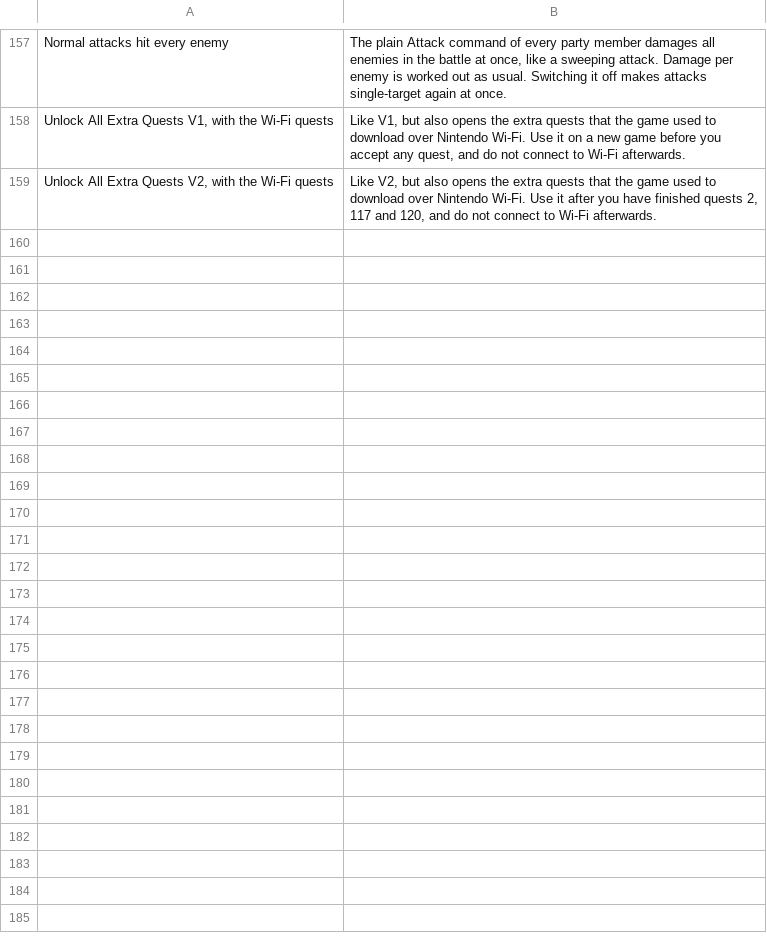
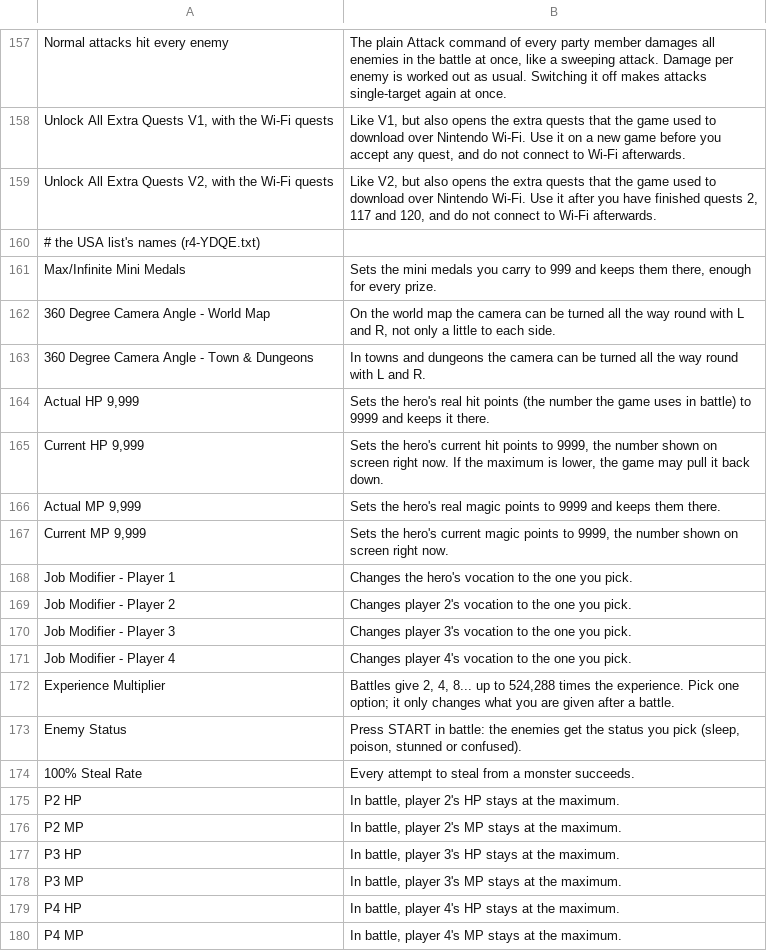
Before and after one commit to mogelpeter/DQIX-Enhanced-AR, a TSV file: mods/system/about.tsv, drawn as a sheet; only a part is shown, gaps mark what is left out.

Commit message:
Installer on every PC, USA tested, window: smaller type, no scroll bar, hover card
Install/Apply cheats.bat call BUILD.bat by full path and Windows' tools by
their System32 paths (NoDefaultCurrentDirectoryInExePath, Git/MSYS2 in PATH),
csc falls back to Framework. USA (fresh upstream v34 + USA ROM): a hand file
that doesn't fit the ROM no longer hides the R4 code that does, USA folder
names map to the pages, USA duplicates of our cheats replaced, hover texts for
USA names; test_all.py sends as many batches as the 128 slots need.
Cheats window: JetBrains Mono one step smaller, single spaces in the grey
line, no scroll bar, a hover card of its own that can reach past the window.

```diff
--- a/mods/system/about.tsv
+++ b/mods/system/about.tsv
@@ -159 +159,22 @@ Unlock All Extra Quests V1, with the Wi-Fi quests	Like V1, but also opens the ex
 Unlock All Extra Quests V2, with the Wi-Fi quests	Like V2, but also opens the extra quests that the game used to download over Nintendo Wi-Fi. Use it after you have finished quests 2, 117 and 120, and do not connect to Wi-Fi afterwards.
+# the USA list's names (r4-YDQE.txt)
+Max/Infinite Mini Medals	Sets the mini medals you carry to 999 and keeps them there, enough for every prize.
+360 Degree Camera Angle - World Map	On the world map the camera can be turned all the way round with L and R, not only a little to each side.
+360 Degree Camera Angle - Town & Dungeons	In towns and dungeons the camera can be turned all the way round with L and R.
+Actual HP 9,999	Sets the hero's real hit points (the number the game uses in battle) to 9999 and keeps it there.
+Current HP 9,999	Sets the hero's current hit points to 9999, the number shown on screen right now. If the maximum is lower, the game may pull it back down.
+Actual MP 9,999	Sets the hero's real magic points to 9999 and keeps them there.
+Current MP 9,999	Sets the hero's current magic points to 9999, the number shown on screen right now.
+Job Modifier - Player 1	Changes the hero's vocation to the one you pick.
+Job Modifier - Player 2	Changes player 2's vocation to the one you pick.
+Job Modifier - Player 3	Changes player 3's vocation to the one you pick.
+Job Modifier - Player 4	Changes player 4's vocation to the one you pick.
+Experience Multiplier	Battles give 2, 4, 8... up to 524,288 times the experience. Pick one option; it only changes what you are given after a battle.
+Enemy Status	Press START in battle: the enemies get the status you pick (sleep, poison, stunned or confused).
+100% Steal Rate	Every attempt to steal from a monster succeeds.
+P2 HP	In battle, player 2's HP stays at the maximum.
+P2 MP	In battle, player 2's MP stays at the maximum.
+P3 HP	In battle, player 3's HP stays at the maximum.
+P3 MP	In battle, player 3's MP stays at the maximum.
+P4 HP	In battle, player 4's HP stays at the maximum.
+P4 MP	In battle, player 4's MP stays at the maximum.
```
Also changed, not shown: 9 other files.
